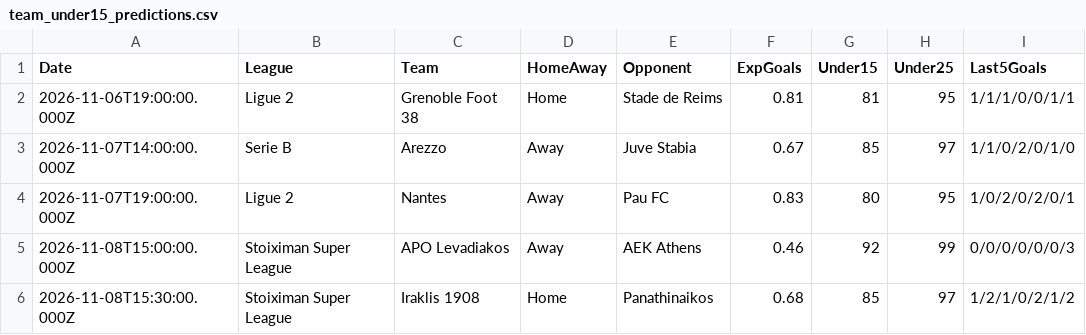
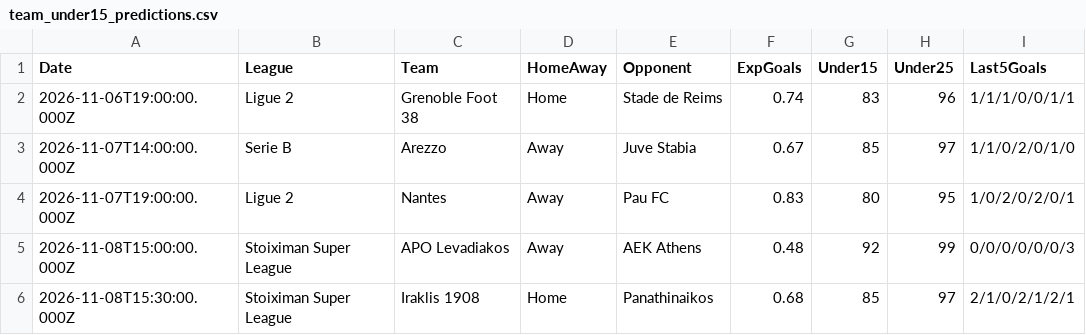
Before and after one commit to niibaboo/Under-Goals, a CSV file: docs/under-iq/scanners/team_under15/team_under15_predictions.csv, drawn as a sheet.

```diff
--- a/docs/under-iq/scanners/team_under15/team_under15_predictions.csv
+++ b/docs/under-iq/scanners/team_under15/team_under15_predictions.csv
@@ -1,6 +1,6 @@
 Date,League,Team,HomeAway,Opponent,ExpGoals,Under15,Under25,Last5Goals
-2026-11-06T19:00:00.000Z,Ligue 2,Grenoble Foot 38,Home,Stade de Reims,0.81,81,95,1/1/1/0/0/1/1
+2026-11-06T19:00:00.000Z,Ligue 2,Grenoble Foot 38,Home,Stade de Reims,0.74,83,96,1/1/1/0/0/1/1
 2026-11-07T14:00:00.000Z,Serie B,Arezzo,Away,Juve Stabia,0.67,85,97,1/1/0/2/0/1/0
 2026-11-07T19:00:00.000Z,Ligue 2,Nantes,Away,Pau FC,0.83,80,95,1/0/2/0/2/0/1
-2026-11-08T15:00:00.000Z,Stoiximan Super League,APO Levadiakos,Away,AEK Athens,0.46,92,99,0/0/0/0/0/0/3
-2026-11-08T15:30:00.000Z,Stoiximan Super League,Iraklis 1908,Home,Panathinaikos,0.68,85,97,1/2/1/0/2/1/2
+2026-11-08T15:00:00.000Z,Stoiximan Super League,APO Levadiakos,Away,AEK Athens,0.48,92,99,0/0/0/0/0/0/3
+2026-11-08T15:30:00.000Z,Stoiximan Super League,Iraklis 1908,Home,Panathinaikos,0.68,85,97,2/1/0/2/1/2/1
```
Also changed, not shown: docs/under-iq/scanners/cold_streak/cold_streak_predictions.csv, docs/under-iq/scanners/team_under25/team_under25_predictions.csv, 15 other files.
